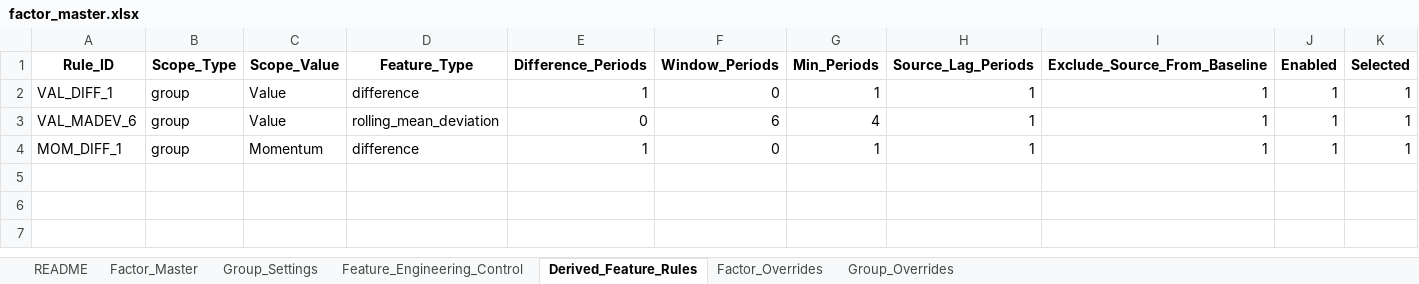
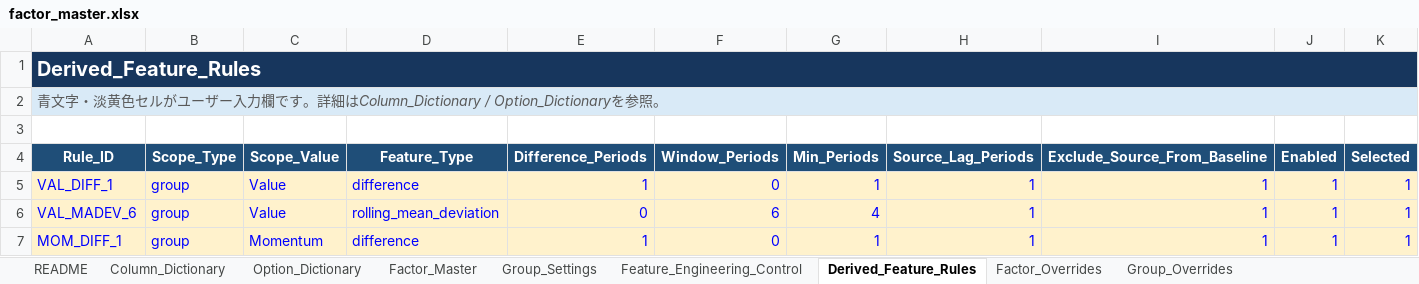
Before and after one commit to NishimuraTsubasa/VTX_works, an Excel workbook: 10. Equity/work/fundamentals_model/20260715_ファンダメンタルズの検討②/data/input/factor_master.xlsx, sheet Derived_Feature_Rules, drawn as a sheet; only a part is shown; values as stored, in another font and other column widths than the file's, no borders; addresses are those after the commit; rows hold the shown columns only; the diff covers the shown part only; the diff names each change by its address in the sheet, - before the commit and + after, or states it on an @@ line.

```diff
--- a/10. Equity/work/fundamentals_model/20260715_ファンダメンタルズの検討②/data/input/factor_master.xlsx (sheet Derived_Feature_Rules)
+++ b/10. Equity/work/fundamentals_model/20260715_ファンダメンタルズの検討②/data/input/factor_master.xlsx (sheet Derived_Feature_Rules)
+sheet tab: Column_Dictionary
+sheet tab: Option_Dictionary
+row 1: Derived_Feature_Rules
+row 2: 青文字・淡黄色セルがユーザー入力欄です。詳細はColumn_Dictionary / Option_Dictionaryを参照。
+row 3: (empty)
@@ A4:K4 fill: none → #1F4E78, text colour: black → #FFFFFF @@
@@ A5:K7 fill: none → #FFF2CC, text colour: black → #0000FF @@
```
Also changed, not shown: cell formats elsewhere in this sheet, sheet README, sheet Factor_Master, sheet Feature_Engineering_Control, sheet Group_Settings, sheet Group_Overrides, sheet Factor_Overrides, 2 other files.
